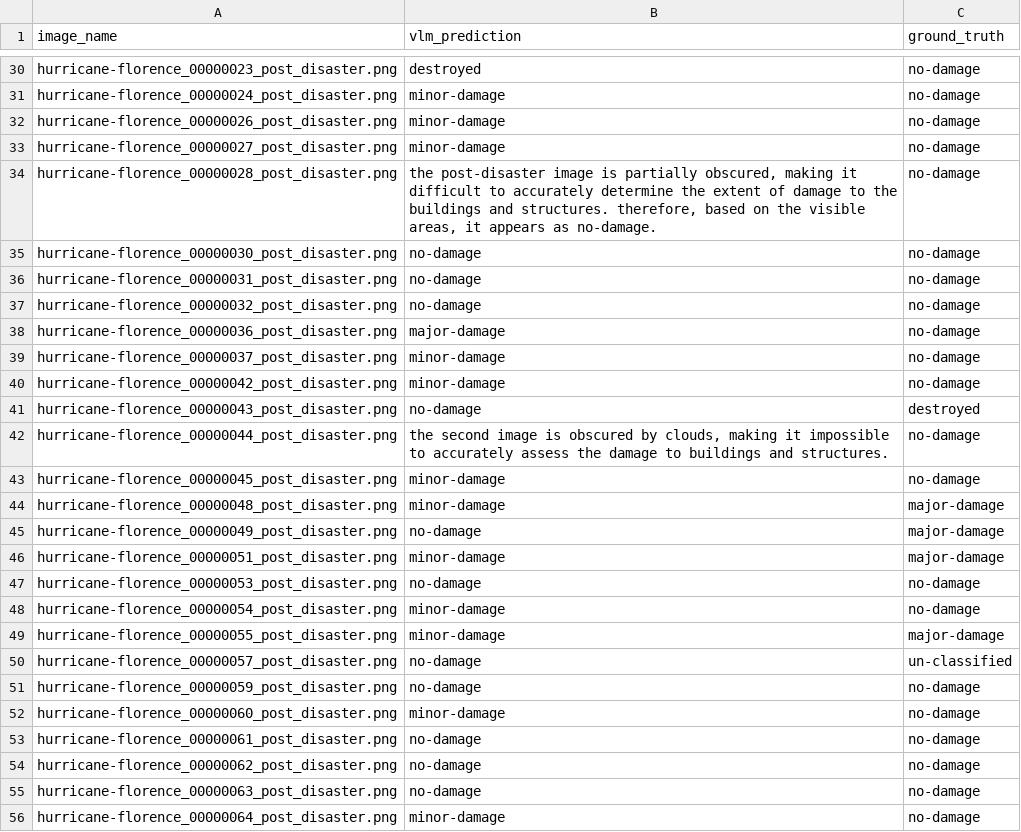
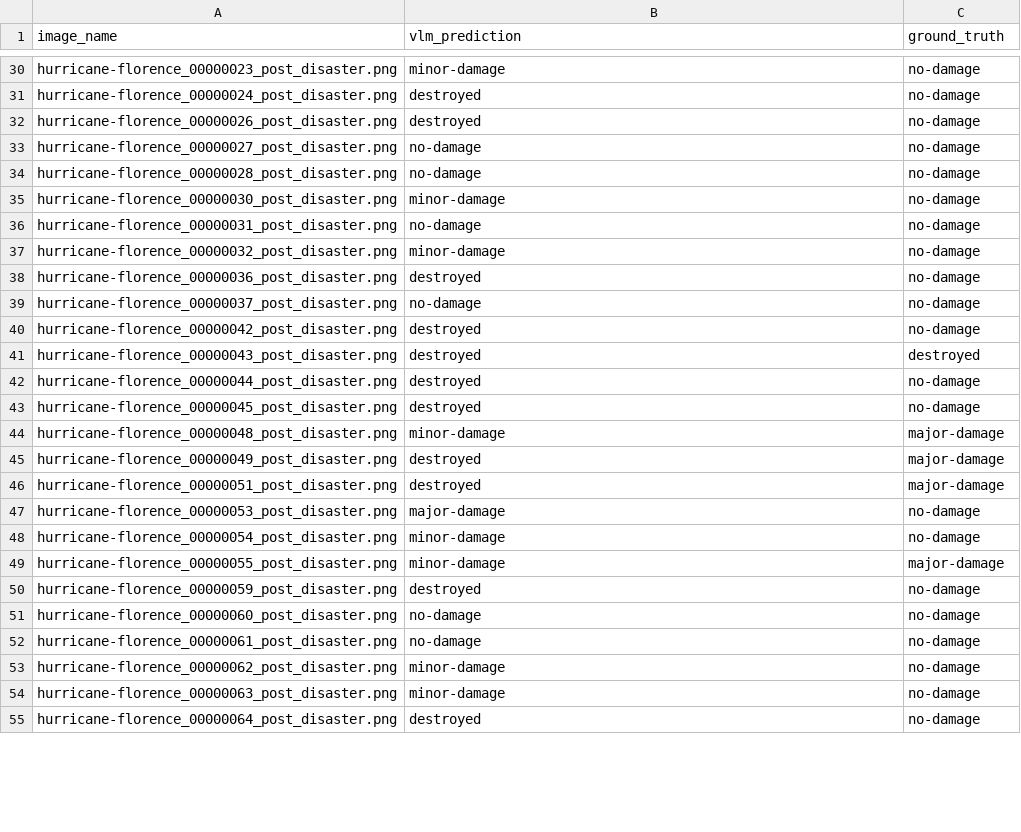
Before and after one commit to AryamanTomer/CS-4485-Disaster-Damage-Assessment, a CSV file: evaluation/results.csv, drawn as a sheet; only a part is shown, gaps mark what is left out; removed rows and columns are numbered as before the commit, all else as after; the diff covers the shown part only; the diff names each change by its address in the sheet, - before the commit and + after, or states it on an @@ line.

```diff
--- a/evaluation/results.csv
+++ b/evaluation/results.csv
-B30 (vlm_prediction): destroyed
+B30 (vlm_prediction): minor-damage
-B31:B32 (vlm_prediction): minor-damage
+B31:B32 (vlm_prediction): destroyed
-B33 (vlm_prediction): minor-damage
+B33 (vlm_prediction): no-damage
-B34 (vlm_prediction): the post-disaster image is partially obscured, making it difficult to accurately determine the extent of damage to the buildings and structures. therefore, based on the visible areas, it appears as no-damage.
+B34 (vlm_prediction): no-damage
-B35 (vlm_prediction): no-damage
+B35 (vlm_prediction): minor-damage
-B37 (vlm_prediction): no-damage
+B37 (vlm_prediction): minor-damage
-B38 (vlm_prediction): major-damage
+B38 (vlm_prediction): destroyed
-B39 (vlm_prediction): minor-damage
+B39 (vlm_prediction): no-damage
-B40 (vlm_prediction): minor-damage
+B40 (vlm_prediction): destroyed
-B41 (vlm_prediction): no-damage
+B41 (vlm_prediction): destroyed
-B42 (vlm_prediction): the second image is obscured by clouds, making it impossible to accurately assess the damage to buildings and structures.
+B42 (vlm_prediction): destroyed
-B43 (vlm_prediction): minor-damage
+B43 (vlm_prediction): destroyed
-B45 (vlm_prediction): no-damage
+B45 (vlm_prediction): destroyed
-B46 (vlm_prediction): minor-damage
+B46 (vlm_prediction): destroyed
-B47 (vlm_prediction): no-damage
+B47 (vlm_prediction): major-damage
-row 50: hurricane-florence_00000057_post_disaster.png | no-damage | un-classified
-B50 (vlm_prediction): no-damage
+B50 (vlm_prediction): destroyed
-B51 (vlm_prediction): minor-damage
+B51 (vlm_prediction): no-damage
-B53:B54 (vlm_prediction): no-damage
+B53:B54 (vlm_prediction): minor-damage
-B55 (vlm_prediction): minor-damage
+B55 (vlm_prediction): destroyed
```
Also changed, not shown: 1 removed row and 53 edited cells elsewhere in this file, 10 other files.
